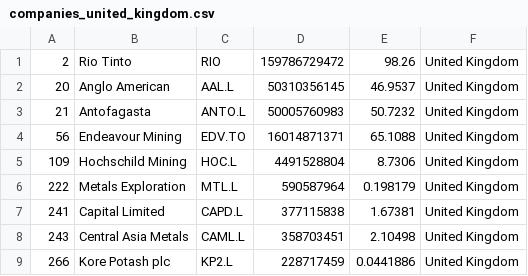
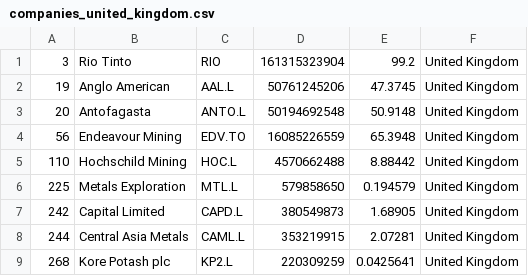
Before and after one commit to Cortizf50/merida-june-6-2024, a CSV file: companies_united_kingdom.csv, drawn as a sheet.

```diff
--- a/companies_united_kingdom.csv
+++ b/companies_united_kingdom.csv
@@ -1,9 +1,9 @@
-"2","Rio Tinto","RIO","159786729472","98.26","United Kingdom"
-"20","Anglo American","AAL.L","50310356145","46.9537","United Kingdom"
-"21","Antofagasta","ANTO.L","50005760983","50.7232","United Kingdom"
-"56","Endeavour Mining","EDV.TO","16014871371","65.1088","United Kingdom"
-"109","Hochschild Mining","HOC.L","4491528804","8.7306","United Kingdom"
-"222","Metals Exploration","MTL.L","590587964","0.198179","United Kingdom"
-"241","Capital Limited","CAPD.L","377115838","1.67381","United Kingdom"
-"243","Central Asia Metals","CAML.L","358703451","2.10498","United Kingdom"
-"266","Kore Potash plc","KP2.L","228717459","0.0441886","United Kingdom"
+"3","Rio Tinto","RIO","161315323904","99.2","United Kingdom"
+"19","Anglo American","AAL.L","50761245206","47.3745","United Kingdom"
+"20","Antofagasta","ANTO.L","50194692548","50.9148","United Kingdom"
+"56","Endeavour Mining","EDV.TO","16085226559","65.3948","United Kingdom"
+"110","Hochschild Mining","HOC.L","4570662488","8.88442","United Kingdom"
+"225","Metals Exploration","MTL.L","579858650","0.194579","United Kingdom"
+"242","Capital Limited","CAPD.L","380549873","1.68905","United Kingdom"
+"244","Central Asia Metals","CAML.L","353219915","2.07281","United Kingdom"
+"268","Kore Potash plc","KP2.L","220309259","0.0425641","United Kingdom"
```
Also changed, not shown: companies-all.csv, 1 other file.
